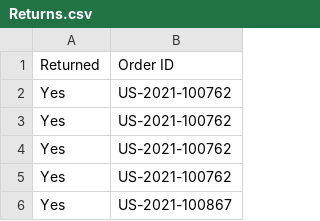
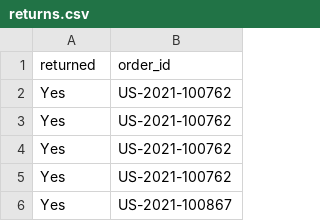
Before and after one commit to christianlew21/Datasets-Analysis-using-BigQuery, a CSV file: datasets/Cleaned Data/returns.csv (was datasets/Returns.csv), drawn as a sheet; only a part is shown; removed rows and columns are numbered as before the commit, all else as after; the diff names each change by its address in the sheet, - before the commit and + after, or states it on an @@ line.

Commit message:
feat: Implement initial data pipeline for converting Excel sheets to BigQuery tables, including CSV export, data cleaning, and BigQuery upload.

```diff
--- a/datasets/Returns.csv
+++ b/datasets/Cleaned Data/returns.csv
-row 1: Returned | Order ID
+row 1: returned | order_id
```
Also changed, not shown: 9 other files.
